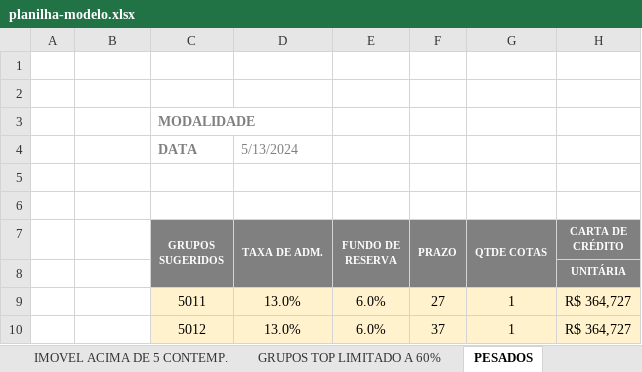
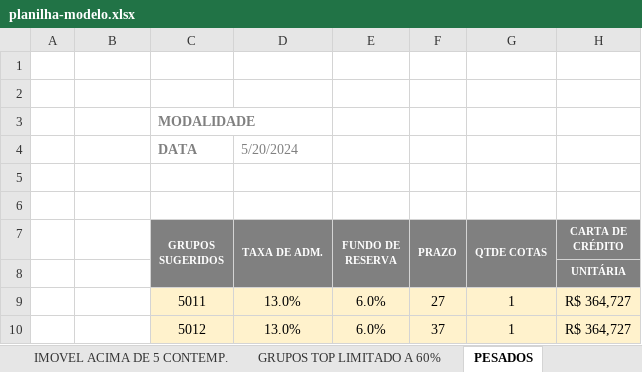
Before and after one commit to gabriel-cheng/structured-simulator, an Excel workbook: docs/planilha-modelo.xlsx, sheet PESADOS, drawn as a sheet; only a part is shown; values as stored, in another font and other column widths than the file's, no borders; charts and pictures not drawn; the diff names each change by its address in the sheet, - before the commit and + after, or states it on an @@ line.

```diff
--- a/docs/planilha-modelo.xlsx (sheet PESADOS)
+++ b/docs/planilha-modelo.xlsx (sheet PESADOS)
-D4 (TAXA DE ADM.): 5/13/2024
+D4 (TAXA DE ADM.): 5/20/2024
```
Also changed, not shown: sheet Imovel Geral, sheet IMOVEL ATÉ 55% LANCE, sheet AUTOS TOP, sheet GRUPOS TOP LIMITADO A 60%, sheet IMOVEL ACIMA DE 5 CONTEMP., sheet AUTOS GERAL, hidden cells, charts or pictures, 5 other files.
